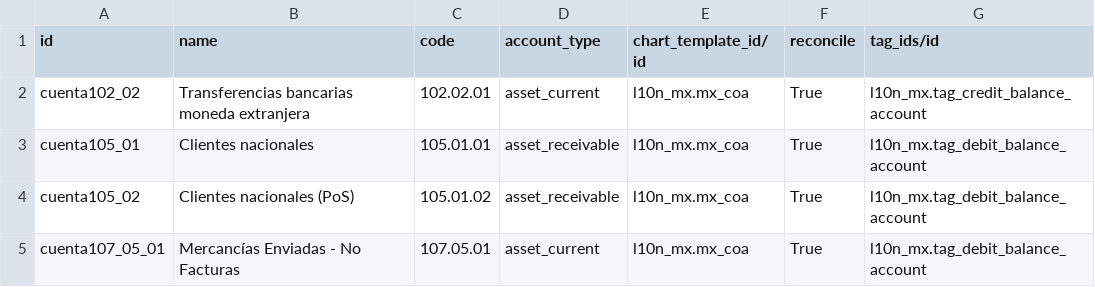
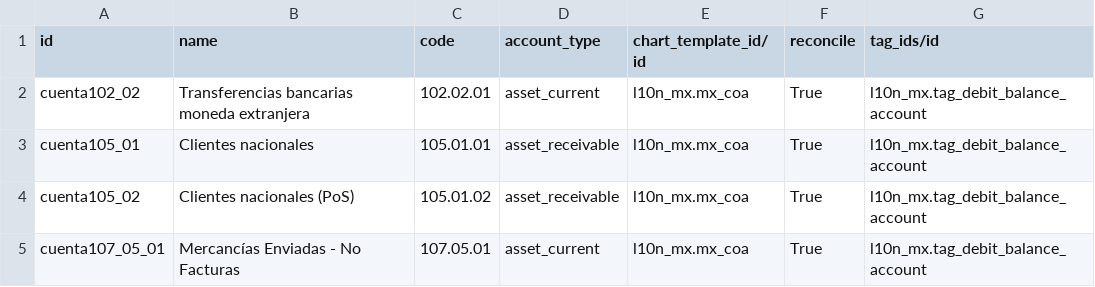
Before and after one commit to acsone/odoo, a CSV file: addons/l10n_mx/data/account.account.template.csv, drawn as a sheet; only a part is shown.

Commit message:
[FIX] l10n_mx: Fix account tags for COA SAT(XML) export
Steps to reproduce:
1. Install l10n_mx
2. Go to Accounting > Reporting > Trial balance.
3. Click the COA SAT(XML) export button.
4. Warnings are raised.

Problem: the report should work out-of-the-box on new databases.

Cause:
1. Some tags are missing on auto-generated accounts.
2. Some data were not correct and had the wrong tag. 102 accounts in particular should be debit and not credit.

This PR migrate the incorrect data and add a default naive computation of the tag on newly created accounts.

opw-3283746

closes odoo/odoo#119485

Enterprise: https://github.com/odoo/enterprise/pull/57531
Related: odoo/enterprise#57531
Signed-off-by: Laurent Smet (las) <las@odoo.com>

```diff
--- a/addons/l10n_mx/data/account.account.template.csv
+++ b/addons/l10n_mx/data/account.account.template.csv
@@ -1,3 +1,3 @@
 id,name,code,account_type,chart_template_id/id,reconcile,tag_ids/id
-cuenta102_02,Transferencias bancarias moneda extranjera,102.02.01,asset_current,l10n_mx.mx_coa,True,l10n_mx.tag_credit_balance_account
+cuenta102_02,Transferencias bancarias moneda extranjera,102.02.01,asset_current,l10n_mx.mx_coa,True,l10n_mx.tag_debit_balance_account
 cuenta105_01,Clientes nacionales,105.01.01,asset_receivable,l10n_mx.mx_coa,True,l10n_mx.tag_debit_balance_account
```
Also changed, not shown: 6 other files.
